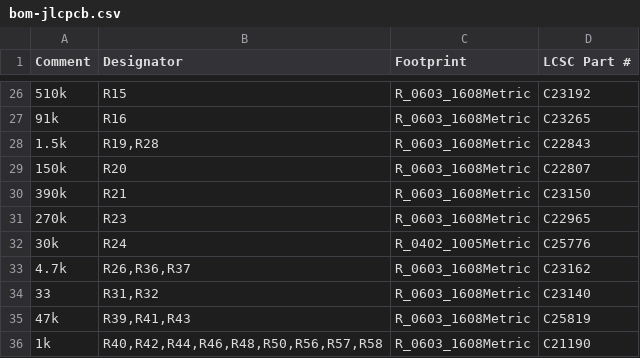
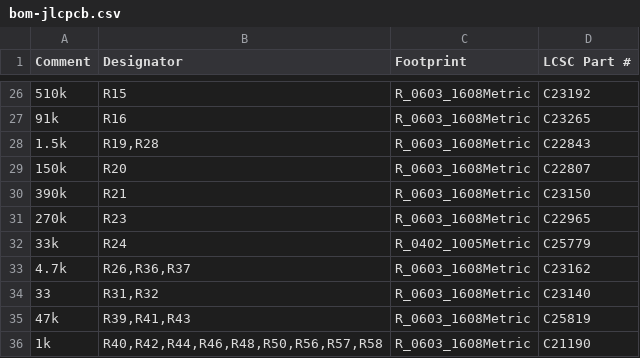
Before and after one commit to Guilleloma/Furby-GPT, a CSV file: Hardware/FurbyBoard/fabricacion/bom-jlcpcb.csv, drawn as a sheet; only a part is shown, gaps mark what is left out; the diff names each change by its address in the sheet, - before the commit and + after, or states it on an @@ line.

```diff
--- a/Hardware/FurbyBoard/fabricacion/bom-jlcpcb.csv
+++ b/Hardware/FurbyBoard/fabricacion/bom-jlcpcb.csv
-A32 (Comment): 30k
+A32 (Comment): 33k
-D32 (LCSC Part #): C25776
+D32 (LCSC Part #): C25779
```
Also changed, not shown: 33 other files.
